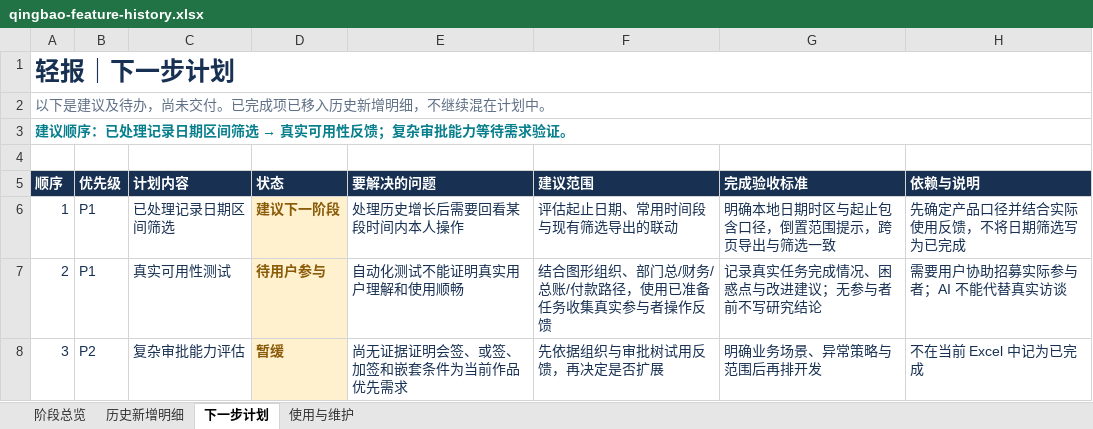
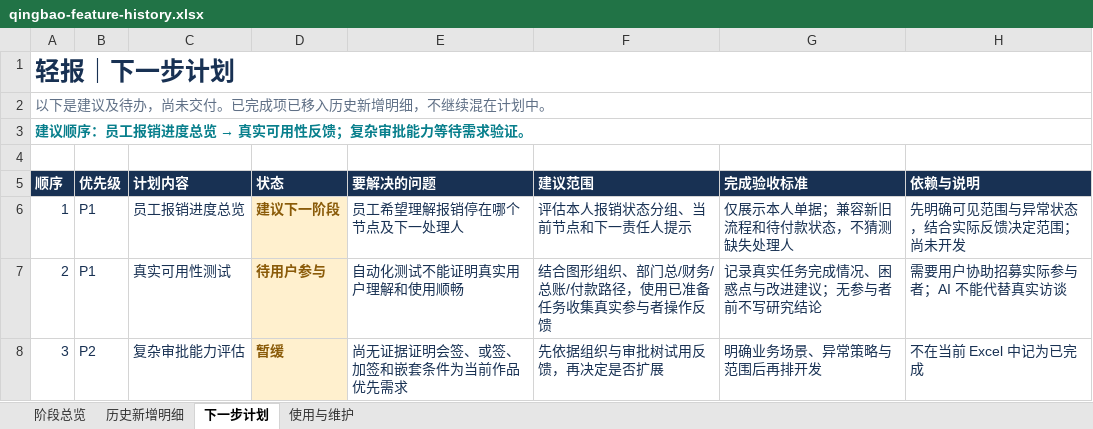
Before and after one commit to Jameyan42/-, an Excel workbook: deliverables/qingbao-feature-history.xlsx, sheet 下一步计划, drawn as a sheet; values as stored, in another font and other column widths than the file's, no borders; table styles not drawn; the diff names each change by its address in the sheet, - before the commit and + after, or states it on an @@ line.

```diff
--- a/deliverables/qingbao-feature-history.xlsx (sheet 下一步计划)
+++ b/deliverables/qingbao-feature-history.xlsx (sheet 下一步计划)
@@ A3 (顺序): 建议顺序：已处理记录日期区间筛选 → 真实可用性反馈；复杂审批能力等待需求验证。 → 建议顺序：员工报销进度总览 → 真实可用性反馈；复杂审批能力等待需求验证。 @@
-C6 (计划内容): 已处理记录日期区间筛选
+C6 (计划内容): 员工报销进度总览
-E6 (要解决的问题): 处理历史增长后需要回看某段时间内本人操作
+E6 (要解决的问题): 员工希望理解报销停在哪个节点及下一处理人
-F6 (建议范围): 评估起止日期、常用时间段与现有筛选导出的联动
+F6 (建议范围): 评估本人报销状态分组、当前节点和下一责任人提示
-G6 (完成验收标准): 明确本地日期时区与起止包含口径，倒置范围提示，跨页导出与筛选一致
+G6 (完成验收标准): 仅展示本人单据；兼容新旧流程和待付款状态，不猜测缺失处理人
-H6 (依赖与说明): 先确定产品口径并结合实际使用反馈，不将日期筛选写为已完成
+H6 (依赖与说明): 先明确可见范围与异常状态，结合实际反馈决定范围；尚未开发
```
Also changed, not shown: sheet 历史新增明细, sheet 阶段总览, sheet 使用与维护, 3 other files.
